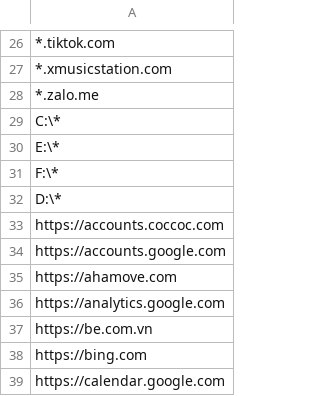
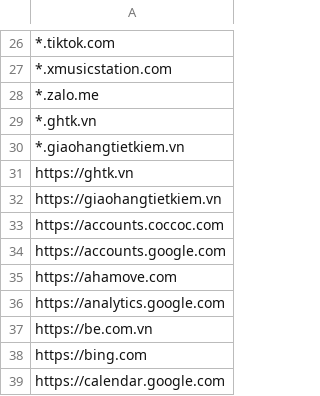
Before and after one commit to MinhThien11/CONNECT, a CSV file: CPS_ONL_KHO_WebSiteAllows.csv, drawn as a sheet; only a part is shown, gaps mark what is left out.

```diff
--- a/CPS_ONL_KHO_WebSiteAllows.csv
+++ b/CPS_ONL_KHO_WebSiteAllows.csv
@@ -28,6 +28,6 @@
 *.zalo.me,
-C:\*,
-E:\*,
-F:\*,
-D:\*,
+*.ghtk.vn,
+*.giaohangtietkiem.vn,
+https://ghtk.vn,
+https://giaohangtietkiem.vn,
 https://accounts.coccoc.com,
```
Also changed, not shown: CPS_CS_Website_Allows.csv, CPS_ONL_QL_WebSiteAllows.csv.
